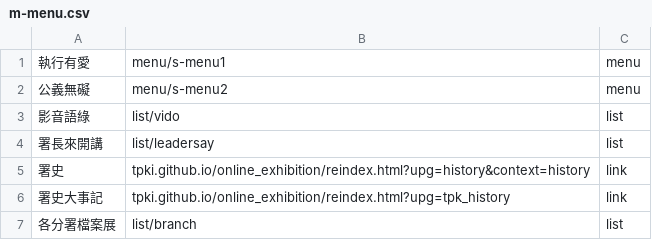
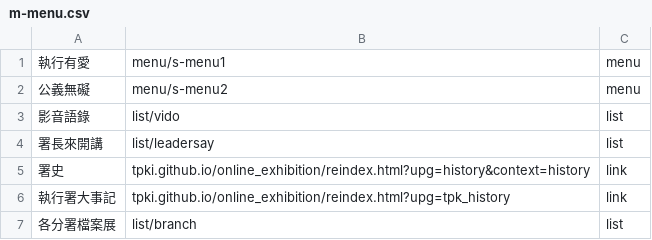
Before and after one commit to tpki/online_exhibition, a CSV file: data/m-menu.csv, drawn as a sheet.

Commit message:
Update m-menu.csv

```diff
--- a/data/m-menu.csv
+++ b/data/m-menu.csv
@@ -2,6 +2,6 @@
 公義無礙,menu/s-menu2,menu
-影音語綠,list/vido,list
+影音語錄,list/vido,list
 署長來開講,list/leadersay,list
 署史,tpki.github.io/online_exhibition/reindex.html?upg=history&context=history,link
-署史大事記,tpki.github.io/online_exhibition/reindex.html?upg=tpk_history,link
+執行署大事記,tpki.github.io/online_exhibition/reindex.html?upg=tpk_history,link
 各分署檔案展,list/branch,list
```
